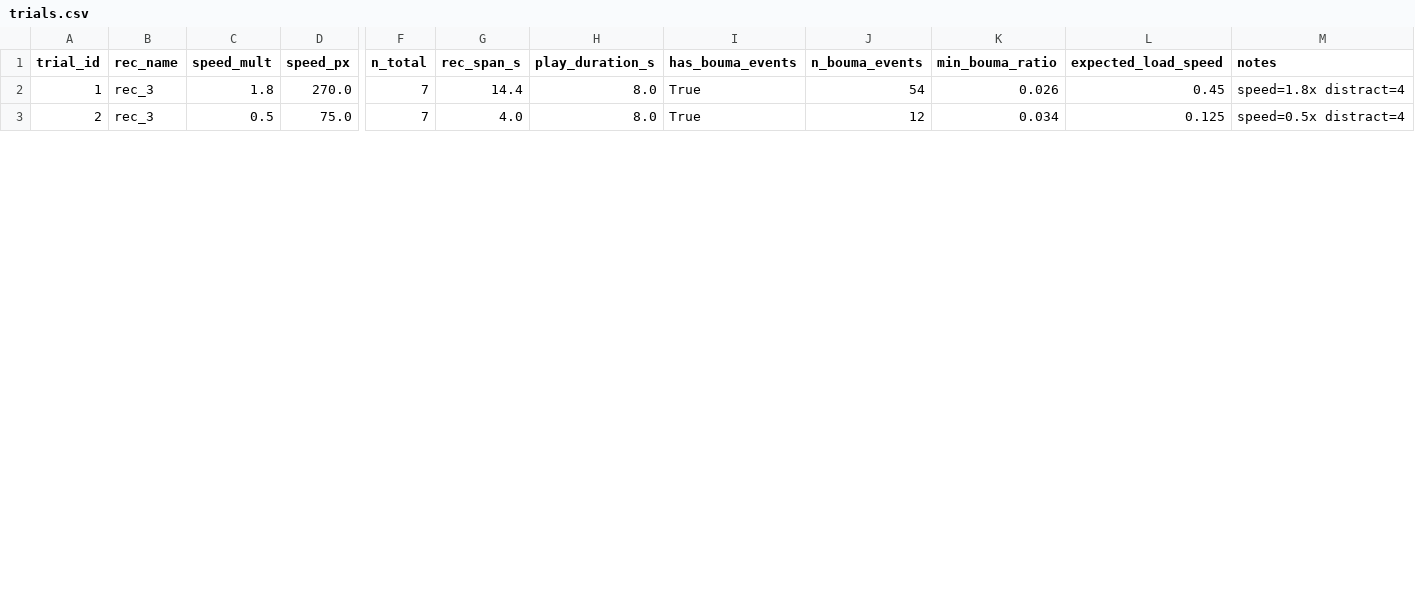
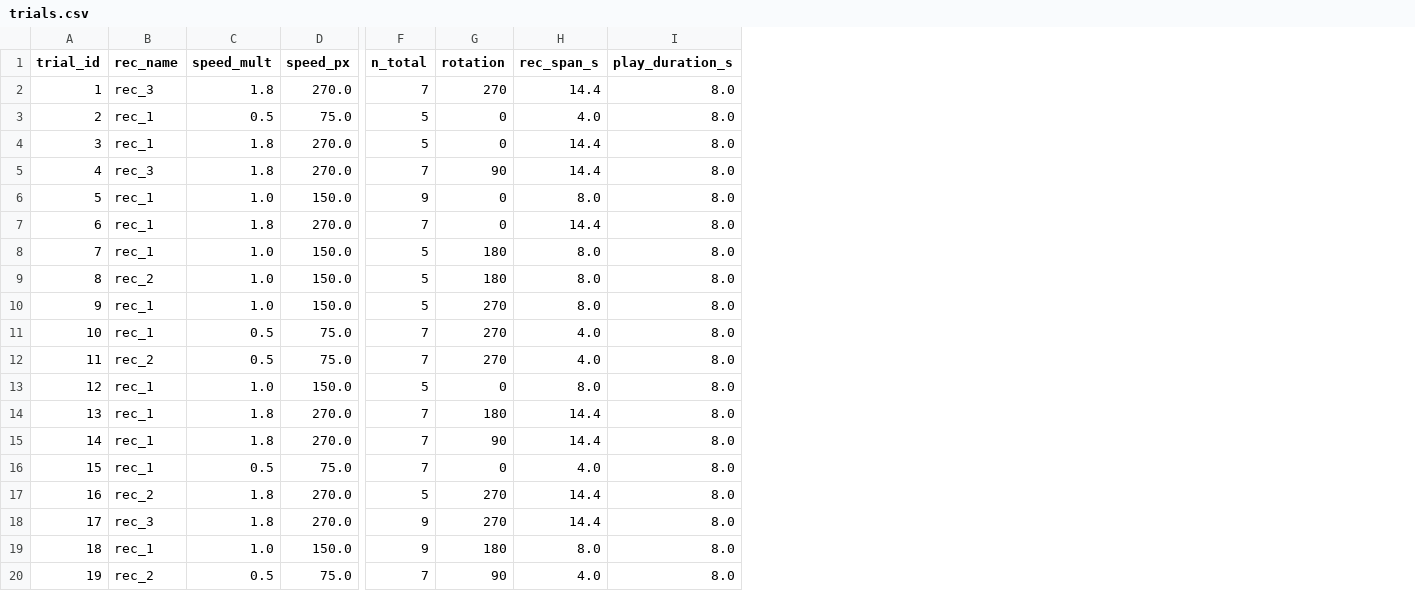
Before and after one commit to frameRateZero/MOT, a CSV file: trials.csv, drawn as a sheet; only a part is shown, gaps mark what is left out; removed rows and columns are numbered as before the commit, all else as after; rows hold the shown columns only; the diff covers the shown part only; the diff names each change by its address in the sheet, - before the commit and + after, or states it on an @@ line.

```diff
--- a/trials.csv
+++ b/trials.csv
+column G (rotation), row 2: 270; row 11: 270
-column I (has_bouma_events), rows 2-3: True | True
-column J (n_bouma_events), rows 2-3: 54 | 12
-column K (min_bouma_ratio), rows 2-3: 0.026 | 0.034
-column L (expected_load_speed), rows 2-3: 0.45 | 0.125
-column M (notes), rows 2-3: speed=1.8x distract=4 | speed=0.5x distract=4
@@ row 13 moved to row 3: 2 @@
@@ row 19 moved to row 4: 3 @@
+row 5: 4 | rec_3 | 1.8 | 270.0 | 7 | 90 | 14.4 | 8.0
@@ row 12 moved to row 6: 5 @@
@@ row 10 moved to row 7: 6 @@
@@ row 15 moved to row 8: 7 @@
+row 9: 8 | rec_2 | 1.0 | 150.0 | 5 | 180 | 8.0 | 8.0
+row 10: 9 | rec_1 | 1.0 | 150.0 | 5 | 270 | 8.0 | 8.0
@@ column A (trial_id) renumbered between rows 11 and 28 @@
-B11 (rec_name): rec_3
+B11 (rec_name): rec_1
@@ row 11 moved to row 12: 11 @@
+row 13: 12 | rec_1 | 1.0 | 150.0 | 5 | 0 | 8.0 | 8.0
+row 14: 13 | rec_1 | 1.8 | 270.0 | 7 | 180 | 14.4 | 8.0
+row 15: 14 | rec_1 | 1.8 | 270.0 | 7 | 90 | 14.4 | 8.0
@@ row 9 moved to row 16: 15 @@
+row 17: 16 | rec_2 | 1.8 | 270.0 | 5 | 270 | 14.4 | 8.0
+row 19: 18 | rec_1 | 1.0 | 150.0 | 9 | 180 | 8.0 | 8.0
+row 20: 19 | rec_2 | 0.5 | 75.0 | 7 | 90 | 4.0 | 8.0
```
Also changed, not shown: 2 added rows, 4 removed rows, 3 moved rows and 2 edited cells elsewhere in this file, 1 other file.
